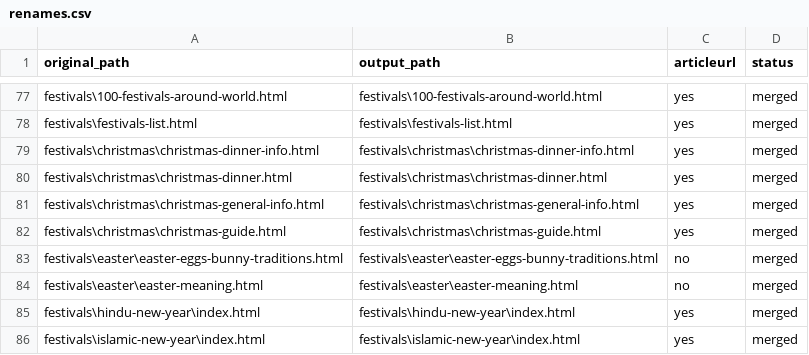
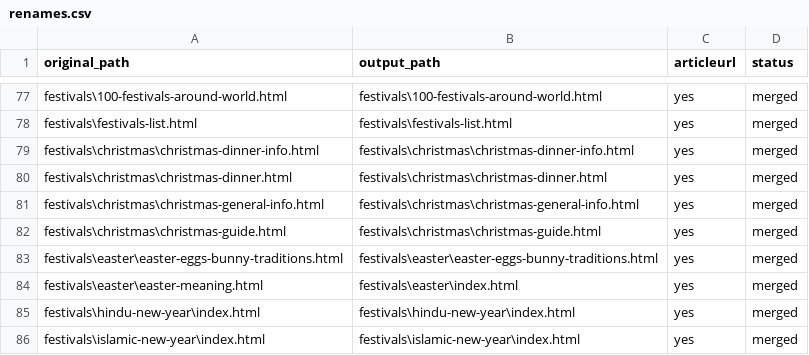
Before and after one commit to create-websites/happy-new-year-test, a CSV file: output/content/renames.csv, drawn as a sheet; only a part is shown, gaps mark what is left out.

Commit message:
added easter

```diff
--- a/output/content/renames.csv
+++ b/output/content/renames.csv
@@ -82,4 +82,4 @@ festivals\christmas\christmas-general-info.html,festivals\christmas\christmas-ge
 festivals\christmas\christmas-guide.html,festivals\christmas\christmas-guide.html,yes,merged
-festivals\easter\easter-eggs-bunny-traditions.html,festivals\easter\easter-eggs-bunny-traditions.html,no,merged
-festivals\easter\easter-meaning.html,festivals\easter\easter-meaning.html,no,merged
+festivals\easter\easter-eggs-bunny-traditions.html,festivals\easter\easter-eggs-bunny-traditions.html,yes,merged
+festivals\easter\easter-meaning.html,festivals\easter\index.html,yes,merged
 festivals\hindu-new-year\index.html,festivals\hindu-new-year\index.html,yes,merged
```
Also changed, not shown: 7 other files.
